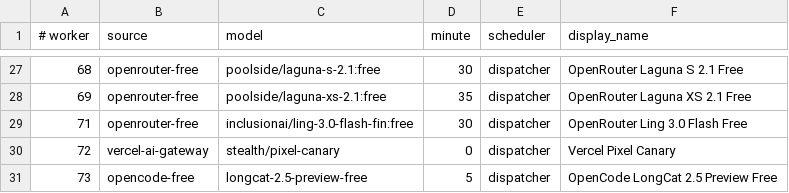
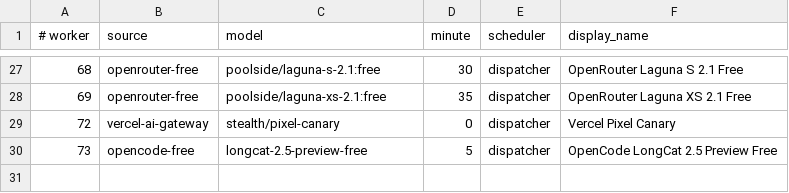
Before and after one commit to JoshCLWren/comic-pile, a TSV file: .github/free-model-factories.tsv, drawn as a sheet; only a part is shown, gaps mark what is left out; the diff names each change by its address in the sheet, - before the commit and + after, or states it on an @@ line.

```diff
--- a/.github/free-model-factories.tsv
+++ b/.github/free-model-factories.tsv
-row 29: 71 | openrouter-free | inclusionai/ling-3.0-flash-fin:free | 30 | dispatcher | OpenRouter Ling 3.0 Flash Free
```
Also changed, not shown: 1 other file.
